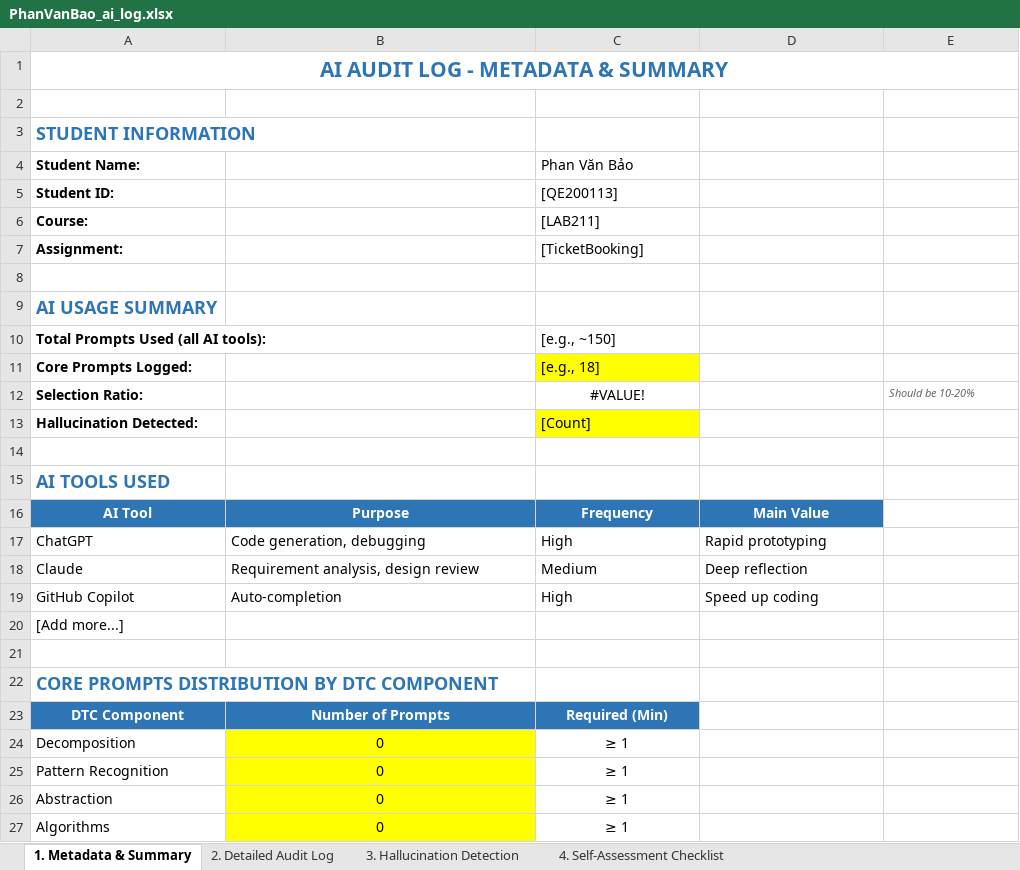
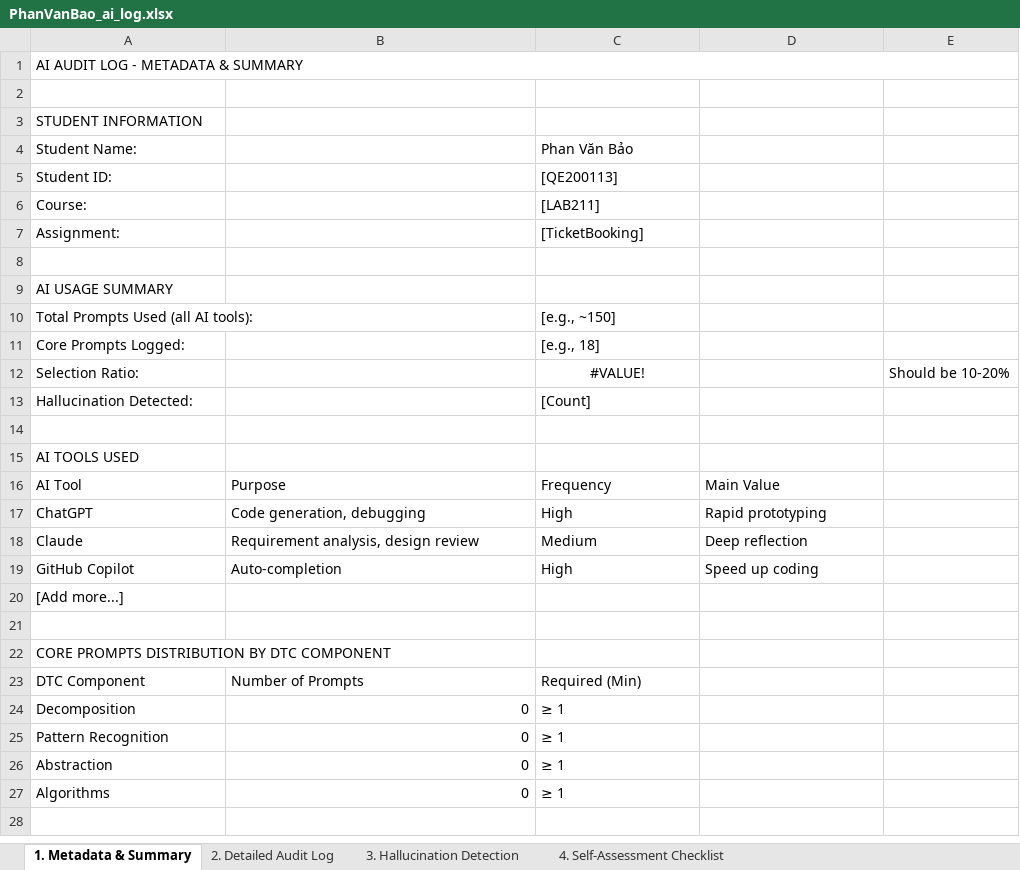
Before and after one commit to luongducduy-creator/NHOM_04_LAB211_TicketBooking, an Excel workbook: ai_logs/PhanVanBao_ai_log.xlsx, sheet 1. Metadata & Summary, drawn as a sheet; values as stored, in another font and other column widths than the file's, no borders; the diff names each change by its address in the sheet, - before the commit and + after, or states it on an @@ line.

```diff
--- a/ai_logs/PhanVanBao_ai_log.xlsx (sheet 1. Metadata & Summary)
+++ b/ai_logs/PhanVanBao_ai_log.xlsx (sheet 1. Metadata & Summary)
@@ A1 bold: on → off, alignment: center → left, text colour: #2E75B6 → black, text size: smaller @@
-A3:A7 bold: on
+A3:A7 bold: off
-A3 text colour: #2E75B6
+A3 text colour: black, text size: smaller
-A9:A13 bold: on
+A9:A13 bold: off
-A9 text colour: #2E75B6
+A9 text colour: black, text size: smaller
-C11 fill: #FFFF00
+C11 fill: none
@@ E12 italic: on → off, text colour: #666666 → black, text size: larger @@
-C13 fill: #FFFF00
+C13 fill: none
@@ A15 bold: on → off, text colour: #2E75B6 → black, text size: smaller @@
@@ A16:D16 fill: #2E75B6 → none, bold: on → off, text colour: #FFFFFF → black, alignment: center → left @@
@@ A22 bold: on → off, text colour: #2E75B6 → black, text size: smaller @@
@@ A23:C23 fill: #2E75B6 → none, bold: on → off, text colour: #FFFFFF → black, alignment: center → left @@
@@ B24:B27 fill: #FFFF00 → none, alignment: center → right @@
-C24:C27 alignment: center
+C24:C27 alignment: left
```
Also changed, not shown: sheet 2. Detailed Audit Log, sheet 3. Hallucination Detection, sheet 4. Self-Assessment Checklist.
